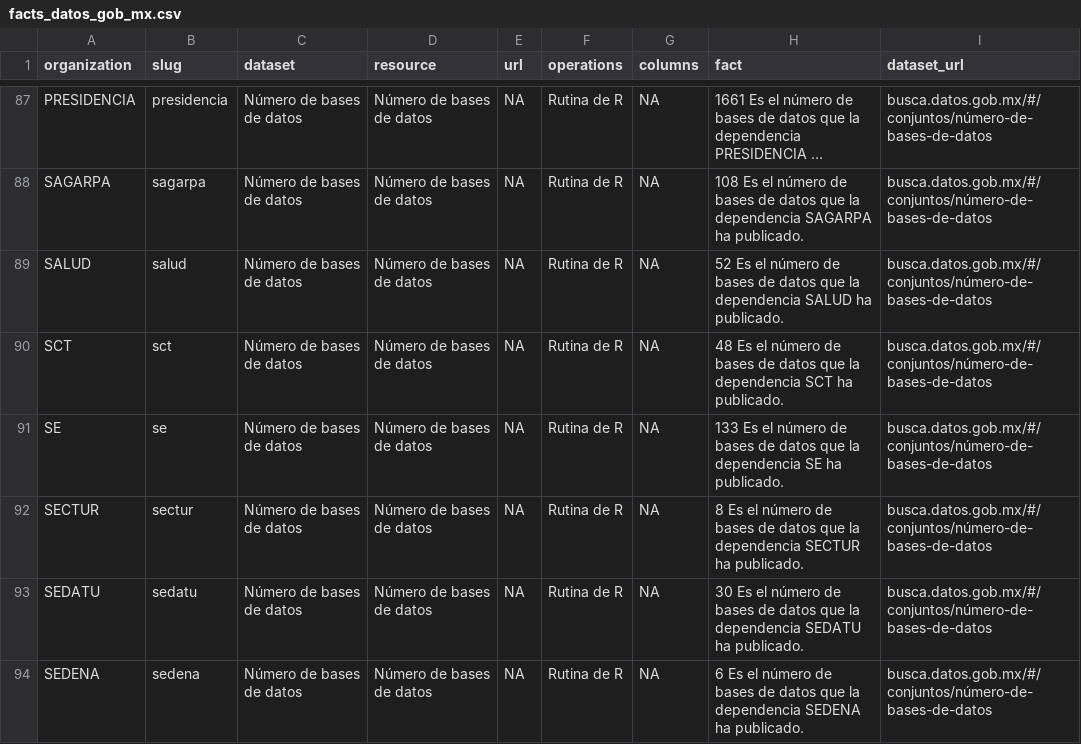
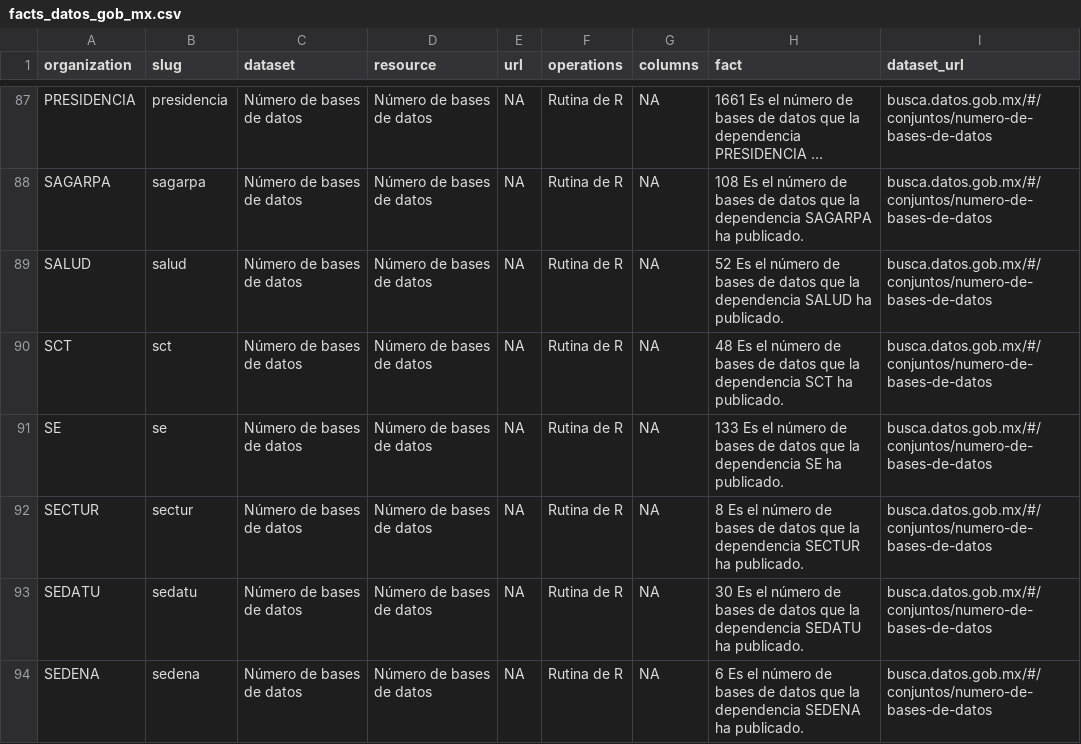
Before and after one commit to lromang/facts, a CSV file: facts_datos_gob_mx.csv, drawn as a sheet; only a part is shown, gaps mark what is left out; long unchanged cells end in …; the diff covers the shown part only; the diff names each change by its address in the sheet, - before the commit and + after, or states it on an @@ line.

```diff
--- a/facts_datos_gob_mx.csv
+++ b/facts_datos_gob_mx.csv
-I87:I94 (dataset_url): busca.datos.gob.mx/#/conjuntos/número-de-bases-de-datos
+I87:I94 (dataset_url): busca.datos.gob.mx/#/conjuntos/numero-de-bases-de-datos
```
Also changed, not shown: 60 edited cells elsewhere in this file, 1 other file.
